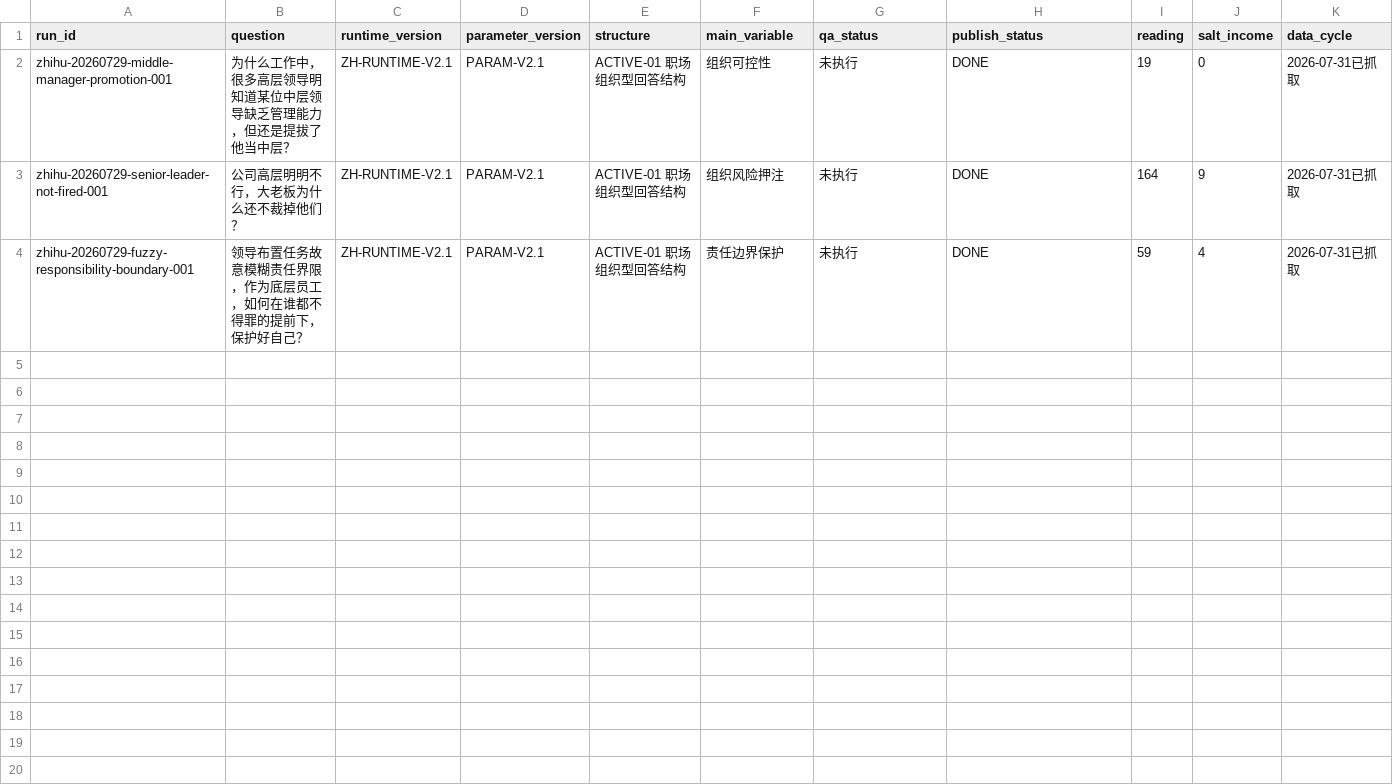
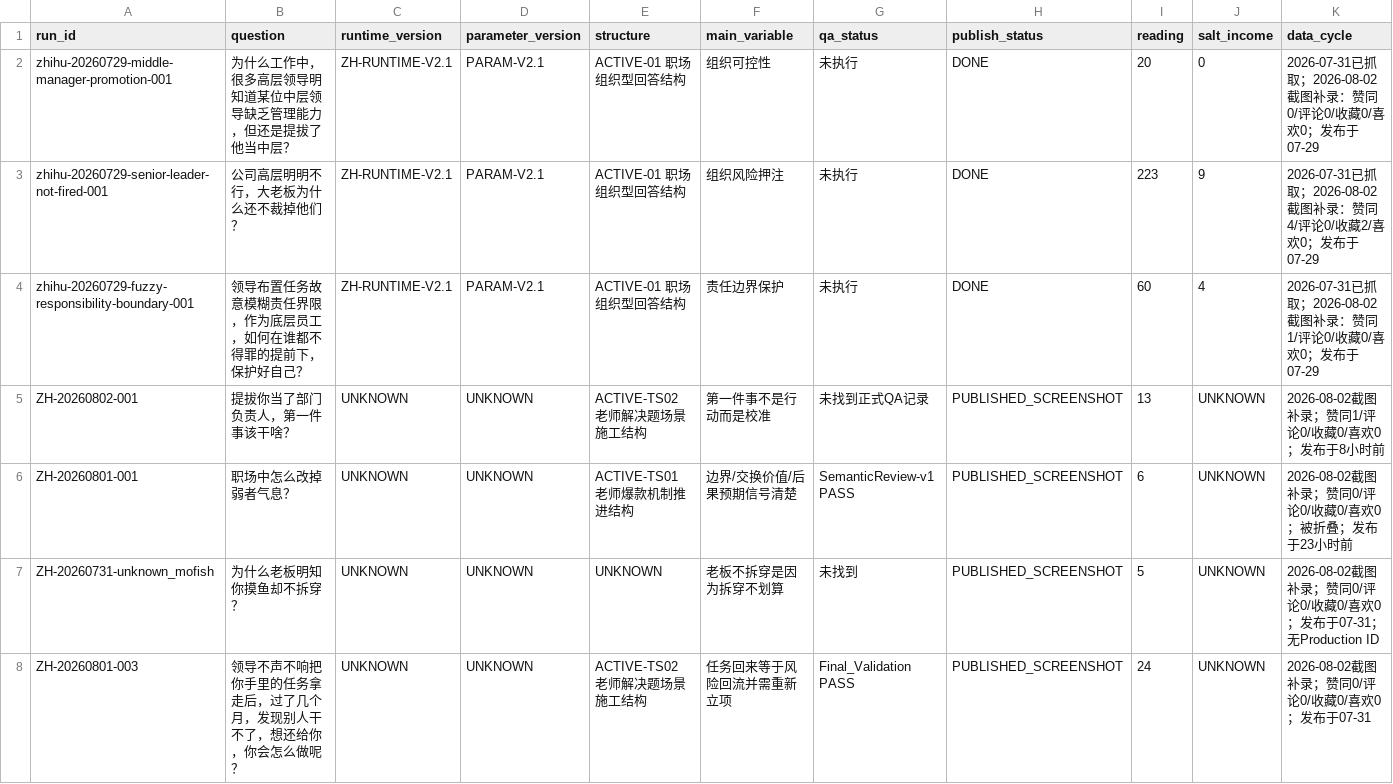
Before and after one commit to hfc59529-source/zhihu-os, a CSV file: runtime/logs/publish_results.csv, drawn as a sheet.

```diff
--- a/runtime/logs/publish_results.csv
+++ b/runtime/logs/publish_results.csv
@@ -1,4 +1,8 @@
 run_id,question,runtime_version,parameter_version,structure,main_variable,qa_status,publish_status,reading,salt_income,data_cycle
-zhihu-20260729-middle-manager-promotion-001,为什么工作中，很多高层领导明知道某位中层领导缺乏管理能力，但还是提拔了他当中层？,ZH-RUNTIME-V2.1,PARAM-V2.1,ACTIVE-01 职场组织型回答结构,组织可控性,未执行,DONE,19,0,2026-07-31已抓取
-zhihu-20260729-senior-leader-not-fired-001,公司高层明明不行，大老板为什么还不裁掉他们？,ZH-RUNTIME-V2.1,PARAM-V2.1,ACTIVE-01 职场组织型回答结构,组织风险押注,未执行,DONE,164,9,2026-07-31已抓取
-zhihu-20260729-fuzzy-responsibility-boundary-001,领导布置任务故意模糊责任界限，作为底层员工，如何在谁都不得罪的提前下，保护好自己？,ZH-RUNTIME-V2.1,PARAM-V2.1,ACTIVE-01 职场组织型回答结构,责任边界保护,未执行,DONE,59,4,2026-07-31已抓取
+zhihu-20260729-middle-manager-promotion-001,为什么工作中，很多高层领导明知道某位中层领导缺乏管理能力，但还是提拔了他当中层？,ZH-RUNTIME-V2.1,PARAM-V2.1,ACTIVE-01 职场组织型回答结构,组织可控性,未执行,DONE,20,0,2026-07-31已抓取；2026-08-02截图补录：赞同0/评论0/收藏0/喜欢0；发布于07-29
+zhihu-20260729-senior-leader-not-fired-001,公司高层明明不行，大老板为什么还不裁掉他们？,ZH-RUNTIME-V2.1,PARAM-V2.1,ACTIVE-01 职场组织型回答结构,组织风险押注,未执行,DONE,223,9,2026-07-31已抓取；2026-08-02截图补录：赞同4/评论0/收藏2/喜欢0；发布于07-29
+zhihu-20260729-fuzzy-responsibility-boundary-001,领导布置任务故意模糊责任界限，作为底层员工，如何在谁都不得罪的提前下，保护好自己？,ZH-RUNTIME-V2.1,PARAM-V2.1,ACTIVE-01 职场组织型回答结构,责任边界保护,未执行,DONE,60,4,2026-07-31已抓取；2026-08-02截图补录：赞同1/评论0/收藏0/喜欢0；发布于07-29
+ZH-20260802-001,提拔你当了部门负责人，第一件事该干啥？,UNKNOWN,UNKNOWN,ACTIVE-TS02 老师解决题场景施工结构,第一件事不是行动而是校准,未找到正式QA记录,PUBLISHED_SCREENSHOT,13,UNKNOWN,2026-08-02截图补录；赞同1/评论0/收藏0/喜欢0；发布于8小时前
+ZH-20260801-001,职场中怎么改掉弱者气息？,UNKNOWN,UNKNOWN,ACTIVE-TS01 老师爆款机制推进结构,边界/交换价值/后果预期信号清楚,SemanticReview-v1 PASS,PUBLISHED_SCREENSHOT,6,UNKNOWN,2026-08-02截图补录；赞同0/评论0/收藏0/喜欢0；被折叠；发布于23小时前
+ZH-20260731-unknown_mofish,为什么老板明知你摸鱼却不拆穿？,UNKNOWN,UNKNOWN,UNKNOWN,老板不拆穿是因为拆穿不划算,未找到,PUBLISHED_SCREENSHOT,5,UNKNOWN,2026-08-02截图补录；赞同0/评论0/收藏0/喜欢0；发布于07-31；无Production ID
+ZH-20260801-003,领导不声不响把你手里的任务拿走后，过了几个月，发现别人干不了，想还给你，你会怎么做呢？,UNKNOWN,UNKNOWN,ACTIVE-TS02 老师解决题场景施工结构,任务回来等于风险回流并需重新立项,Final_Validation PASS,PUBLISHED_SCREENSHOT,24,UNKNOWN,2026-08-02截图补录；赞同0/评论0/收藏0/喜欢0；发布于07-31
```
Also changed, not shown: 1 other file.
